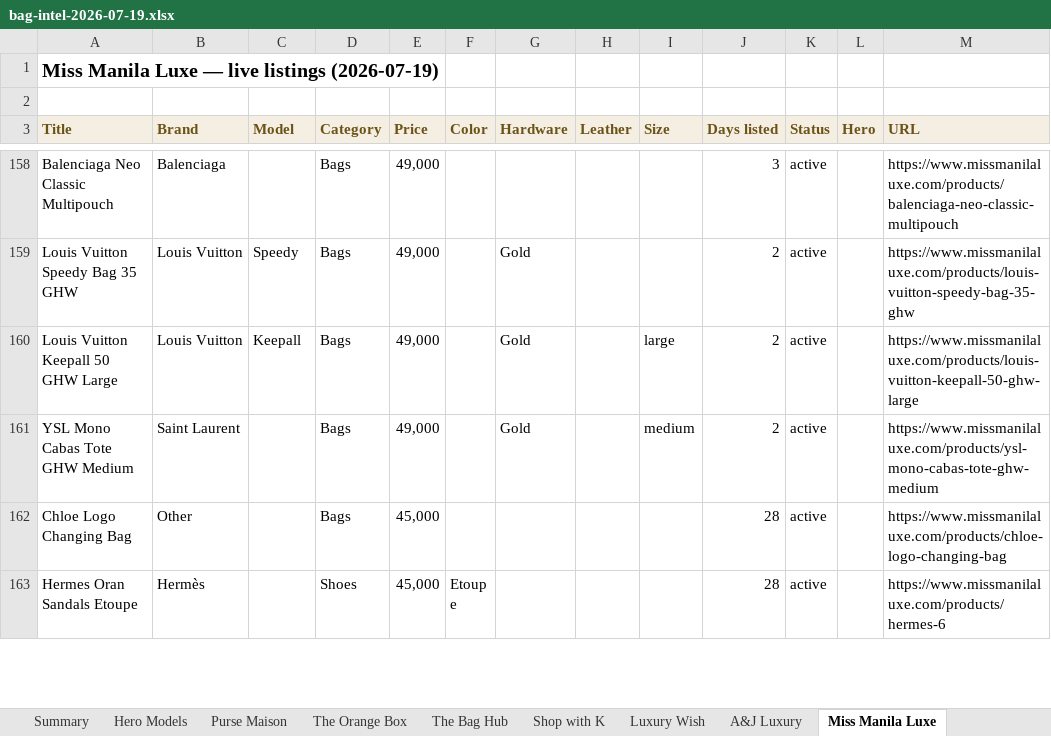
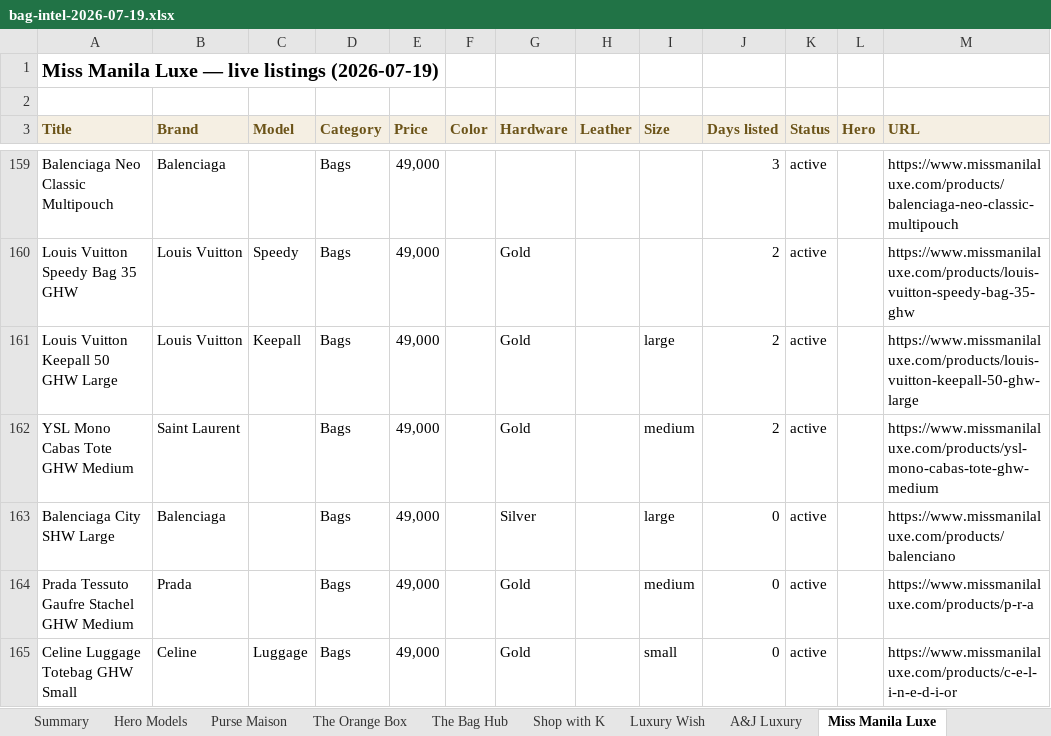
Before and after one commit to rbbincal-cpu/bag-intel, an Excel workbook: exports/bag-intel-2026-07-19.xlsx, sheet Miss Manila Luxe, drawn as a sheet; only a part is shown, gaps mark what is left out; the shorter side is filled out with more unchanged rows; values as stored, in another font and other column widths than the file's, no borders; the diff covers the shown part only; the diff names each change by its address in the sheet, - before the commit and + after, or states it on an @@ line.

```diff
--- a/exports/bag-intel-2026-07-19.xlsx (sheet Miss Manila Luxe)
+++ b/exports/bag-intel-2026-07-19.xlsx (sheet Miss Manila Luxe)
+row 163: Balenciaga City SHW Large | Balenciaga |  | Bags | 49,000 |  | Silver |  | large | 0 | active |  | https://www.missmanilaluxe.com/products/balenciano
+row 164: Prada Tessuto Gaufre Stachel GHW Medium | Prada |  | Bags | 49,000 |  | Gold |  | medium | 0 | active |  | https://www.missmanilaluxe.com/products/p-r-a
+row 165: Celine Luggage Totebag GHW Small | Celine | Luggage | Bags | 49,000 |  | Gold |  | small | 0 | active |  | https://www.missmanilaluxe.com/products/c-e-l-i-n-e-d-i-or
```
Also changed, not shown: 14 added rows and 5 removed rows elsewhere in this sheet, sheet Purse Maison, sheet Summary, 2 other files.
